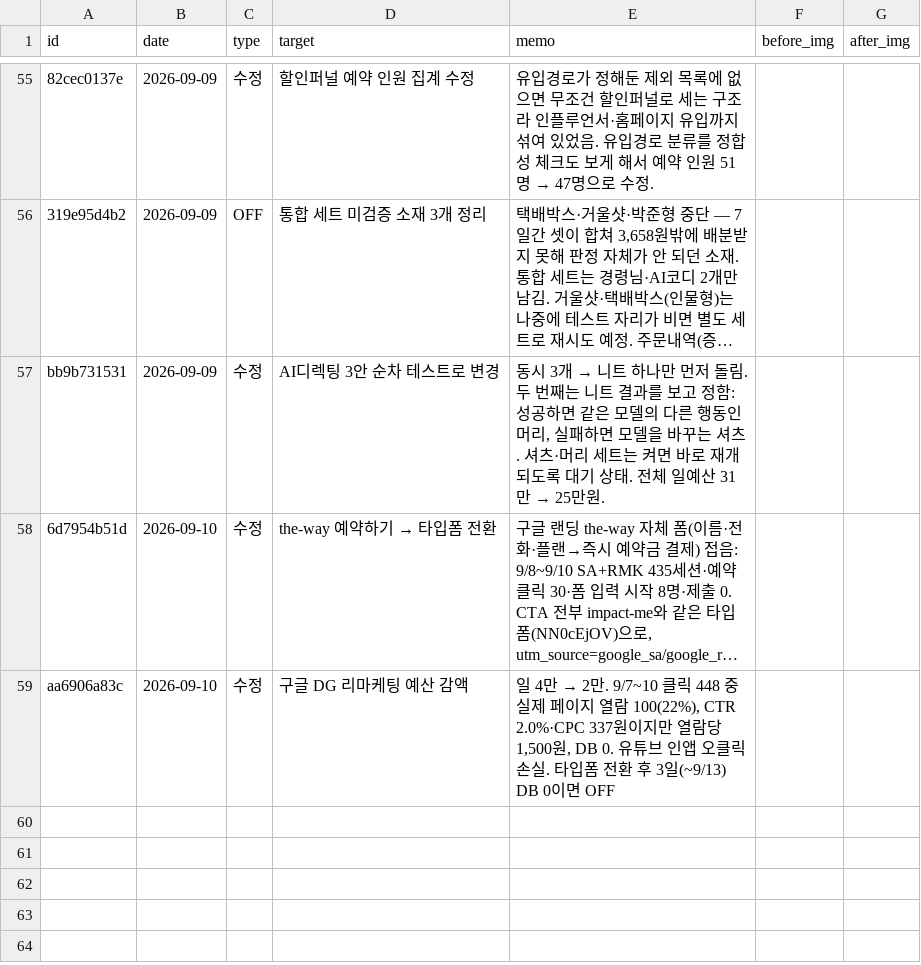
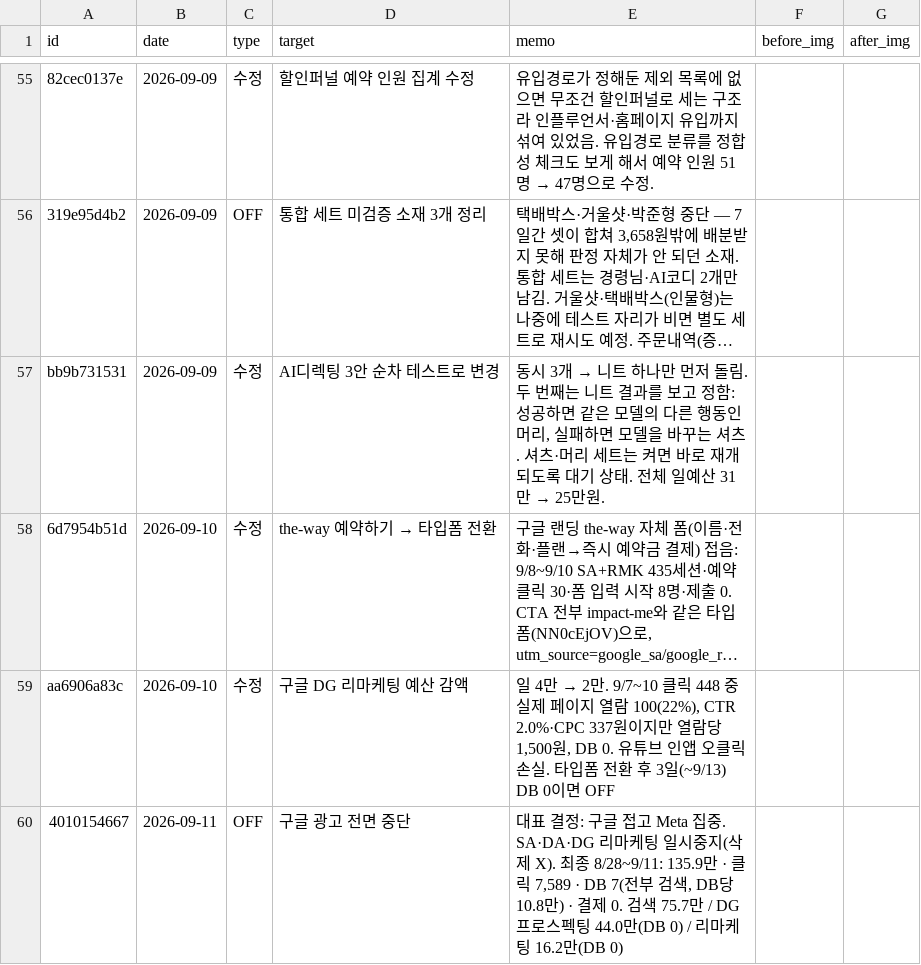
Before and after one commit to fgih304-netizen/fgih304-netizen.github.io, a CSV file: history.csv, drawn as a sheet; only a part is shown, gaps mark what is left out; long unchanged cells end in ….

Commit message:
history: 구글 광고 전면 중단

```diff
--- a/history.csv
+++ b/history.csv
@@ -59 +59,2 @@ bb9b731531,2026-09-09,수정,AI디렉팅 3안 순차 테스트로 변경,"동시
 aa6906a83c,2026-09-10,수정,구글 DG 리마케팅 예산 감액,"일 4만 → 2만. 9/7~10 클릭 448 중 실제 페이지 열람 100(22%), CTR 2.0%·CPC 337원이지만 열람당 1,500원, DB 0. 유튜브 인앱 오클릭 손실. 타입폼 전환 후 3일(~9/13) DB 0이면 OFF",,
+4010154667,2026-09-11,OFF,구글 광고 전면 중단,"대표 결정: 구글 접고 Meta 집중. SA·DA·DG 리마케팅 일시중지(삭제 X). 최종 8/28~9/11: 135.9만 · 클릭 7,589 · DB 7(전부 검색, DB당 10.8만) · 결제 0. 검색 75.7만 / DG 프로스펙팅 44.0만(DB 0) / 리마케팅 16.2만(DB 0)",,
```
